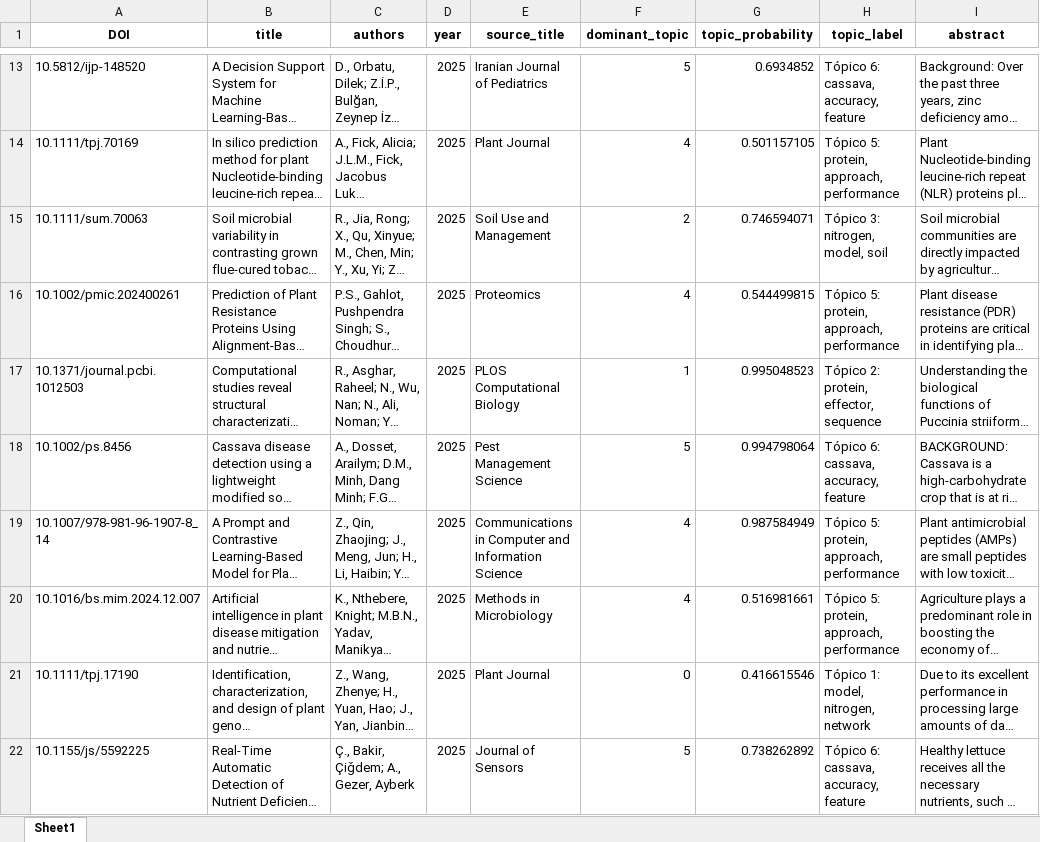
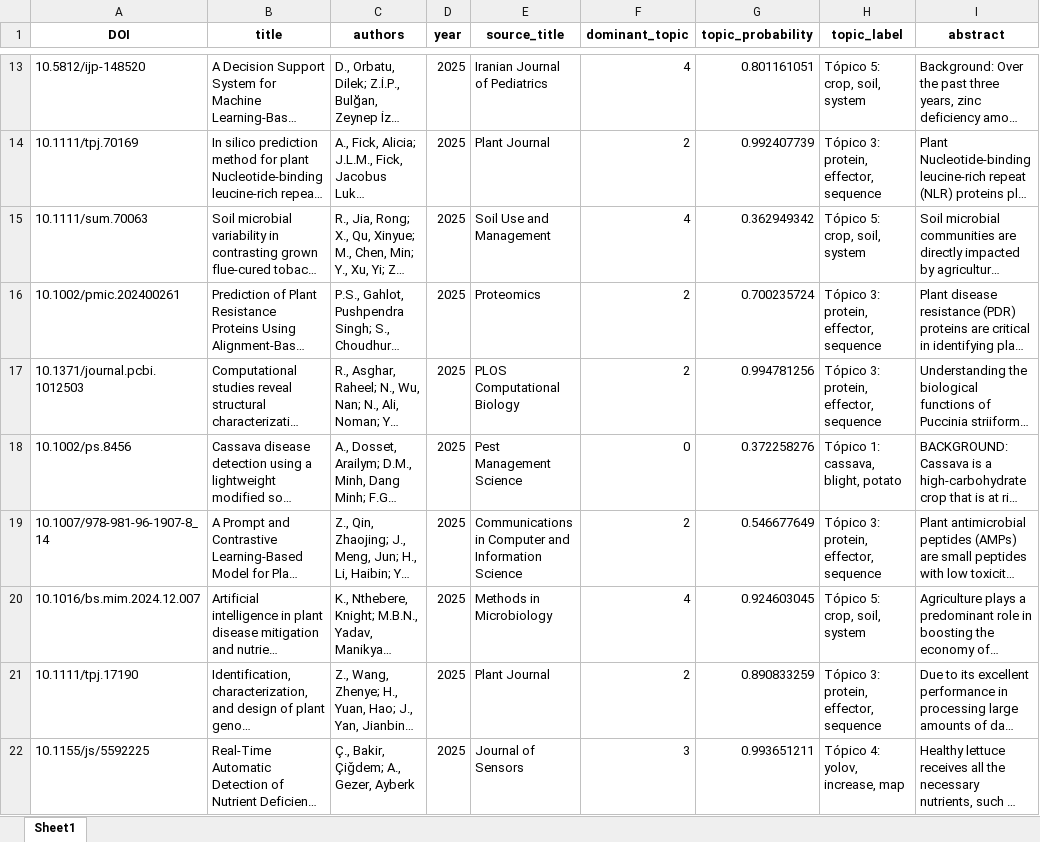
Before and after one commit to aalejoz25/EDA_RSL, an Excel workbook: referencias_con_topicos.xlsx, sheet Sheet1, drawn as a sheet; only a part is shown, gaps mark what is left out; long unchanged cells end in …; values as stored, in another font and other column widths than the file's, no borders; the diff covers the shown part only; the diff names each change by its address in the sheet, - before the commit and + after, or states it on an @@ line.

```diff
--- a/referencias_con_topicos.xlsx (sheet Sheet1)
+++ b/referencias_con_topicos.xlsx (sheet Sheet1)
-F13 (dominant_topic): 5
+F13 (dominant_topic): 4
-G13 (topic_probability): 0.6934852
+G13 (topic_probability): 0.801161051
-H13 (topic_label): Tópico 6: cassava, accuracy, feature
+H13 (topic_label): Tópico 5: crop, soil, system
-F14 (dominant_topic): 4
+F14 (dominant_topic): 2
-G14 (topic_probability): 0.501157105
+G14 (topic_probability): 0.992407739
-H14 (topic_label): Tópico 5: protein, approach, performance
+H14 (topic_label): Tópico 3: protein, effector, sequence
-F15 (dominant_topic): 2
+F15 (dominant_topic): 4
-G15 (topic_probability): 0.746594071
+G15 (topic_probability): 0.362949342
-H15 (topic_label): Tópico 3: nitrogen, model, soil
+H15 (topic_label): Tópico 5: crop, soil, system
-F16 (dominant_topic): 4
+F16 (dominant_topic): 2
-G16 (topic_probability): 0.544499815
+G16 (topic_probability): 0.700235724
-H16 (topic_label): Tópico 5: protein, approach, performance
+H16 (topic_label): Tópico 3: protein, effector, sequence
-F17 (dominant_topic): 1
+F17 (dominant_topic): 2
-G17 (topic_probability): 0.995048523
+G17 (topic_probability): 0.994781256
-H17 (topic_label): Tópico 2: protein, effector, sequence
+H17 (topic_label): Tópico 3: protein, effector, sequence
-F18 (dominant_topic): 5
+F18 (dominant_topic): 0
-G18 (topic_probability): 0.994798064
+G18 (topic_probability): 0.372258276
-H18 (topic_label): Tópico 6: cassava, accuracy, feature
+H18 (topic_label): Tópico 1: cassava, blight, potato
-F19 (dominant_topic): 4
+F19 (dominant_topic): 2
-G19 (topic_probability): 0.987584949
+G19 (topic_probability): 0.546677649
-H19 (topic_label): Tópico 5: protein, approach, performance
+H19 (topic_label): Tópico 3: protein, effector, sequence
-G20 (topic_probability): 0.516981661
+G20 (topic_probability): 0.924603045
-H20 (topic_label): Tópico 5: protein, approach, performance
+H20 (topic_label): Tópico 5: crop, soil, system
-F21 (dominant_topic): 0
+F21 (dominant_topic): 2
-G21 (topic_probability): 0.416615546
+G21 (topic_probability): 0.890833259
-H21 (topic_label): Tópico 1: model, nitrogen, network
+H21 (topic_label): Tópico 3: protein, effector, sequence
-F22 (dominant_topic): 5
+F22 (dominant_topic): 3
-G22 (topic_probability): 0.738262892
+G22 (topic_probability): 0.993651211
-H22 (topic_label): Tópico 6: cassava, accuracy, feature
+H22 (topic_label): Tópico 4: yolov, increase, map
```
Also changed, not shown: 17 added rows, 20 removed rows and 462 edited cells elsewhere in this sheet, 9 other files.
